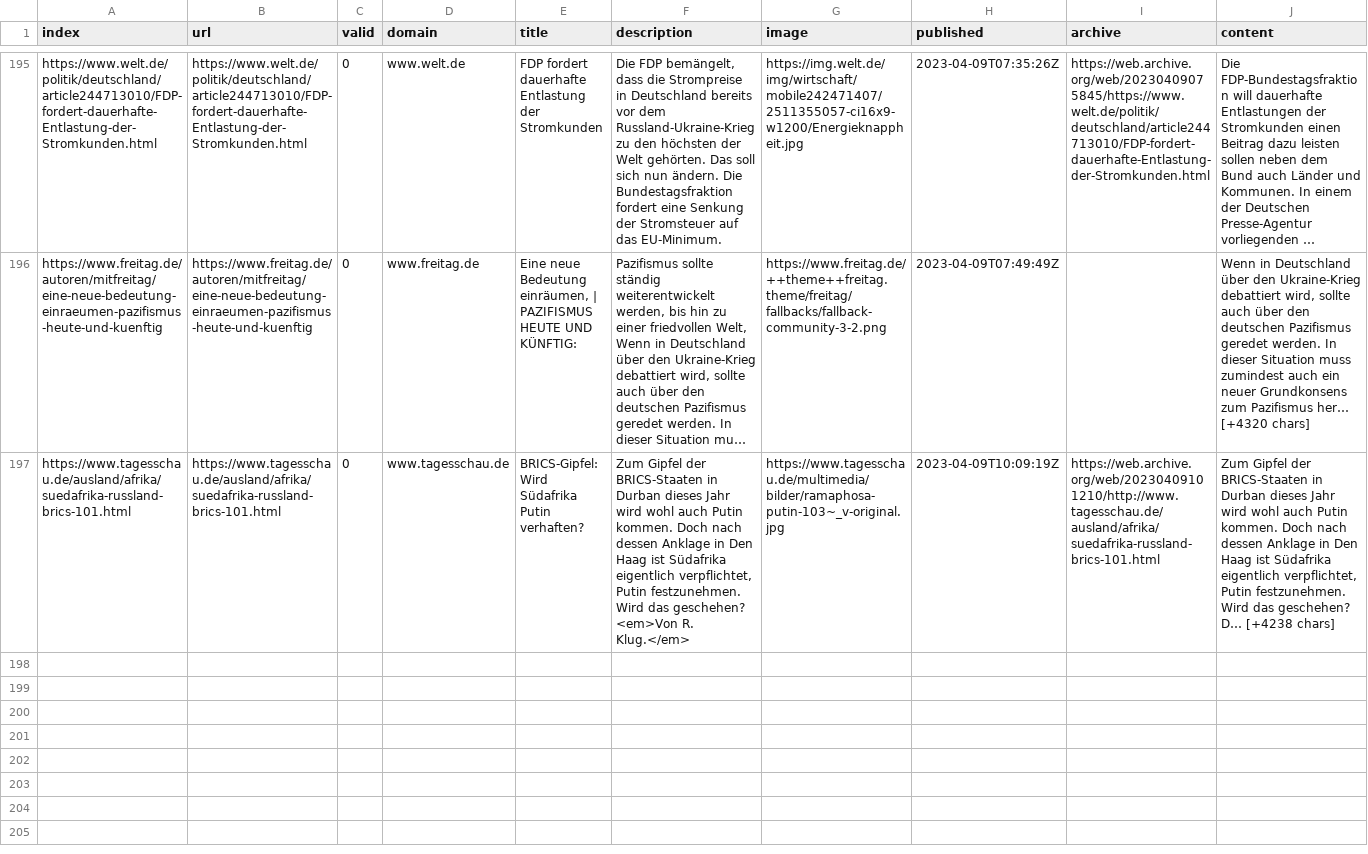
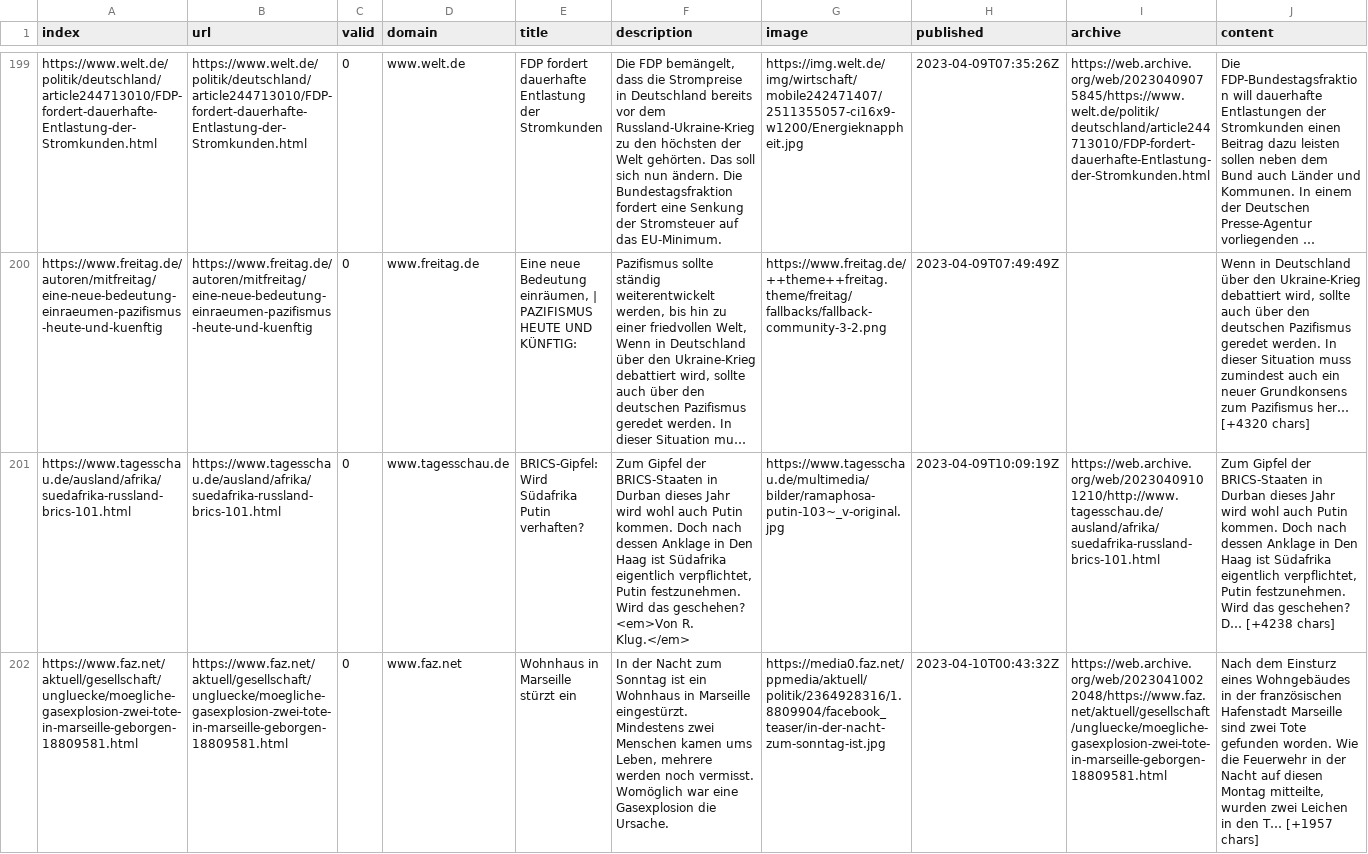
Before and after one commit to tg-news/winterIsComing2, a CSV file: csv/news_2023_04.csv, drawn as a sheet; only a part is shown, gaps mark what is left out; long unchanged cells end in …; rows hold the shown columns only; the diff covers the shown part only; the diff names each change by its address in the sheet, - before the commit and + after, or states it on an @@ line.

```diff
--- a/csv/news_2023_04.csv
+++ b/csv/news_2023_04.csv
+row 202: https://www.faz.net/aktuell/gesellschaft/ungluecke/moegliche-gasexplosion-zwei-tote-in-marseille-geborgen-18809581.html | https://www.faz.net/aktuell/gesellschaft/ungluecke/moegliche-gasexplosion-zwei-tote-in-marseille-geborgen-18809581.html | 0 | www.faz.net | Wohnhaus in Marseille stürzt ein | In der Nacht zum Sonntag ist ein Wohnhaus in Marseille eingestürzt. Mindestens zwei Menschen kamen ums Leben, mehrere werden noch vermisst. Womöglich war eine Gasexplosion die Ursache. | https://media0.faz.net/ppmedia/aktuell/politik/2364928316/1.8809904/facebook_teaser/in-der-nacht-zum-sonntag-ist.jpg | 2023-04-10T00:43:32Z | https://web.archive.org/web/20230410022048/https://www.faz.net/aktuell/gesellschaft/ungluecke/moegliche-gasexplosion-zwei-tote-in-marseille-geborgen-18809581.html | Nach dem Einsturz eines Wohngebäudes in der französischen Hafenstadt Marseille sind zwei Tote gefunden worden. Wie die Feuerwehr in der Nacht auf diesen Montag mitteilte, wurden zwei Leichen in den T… [+1957 chars]
```
Also changed, not shown: 5 added rows and 6 moved rows elsewhere in this file, keywords.csv, 1 other file.
